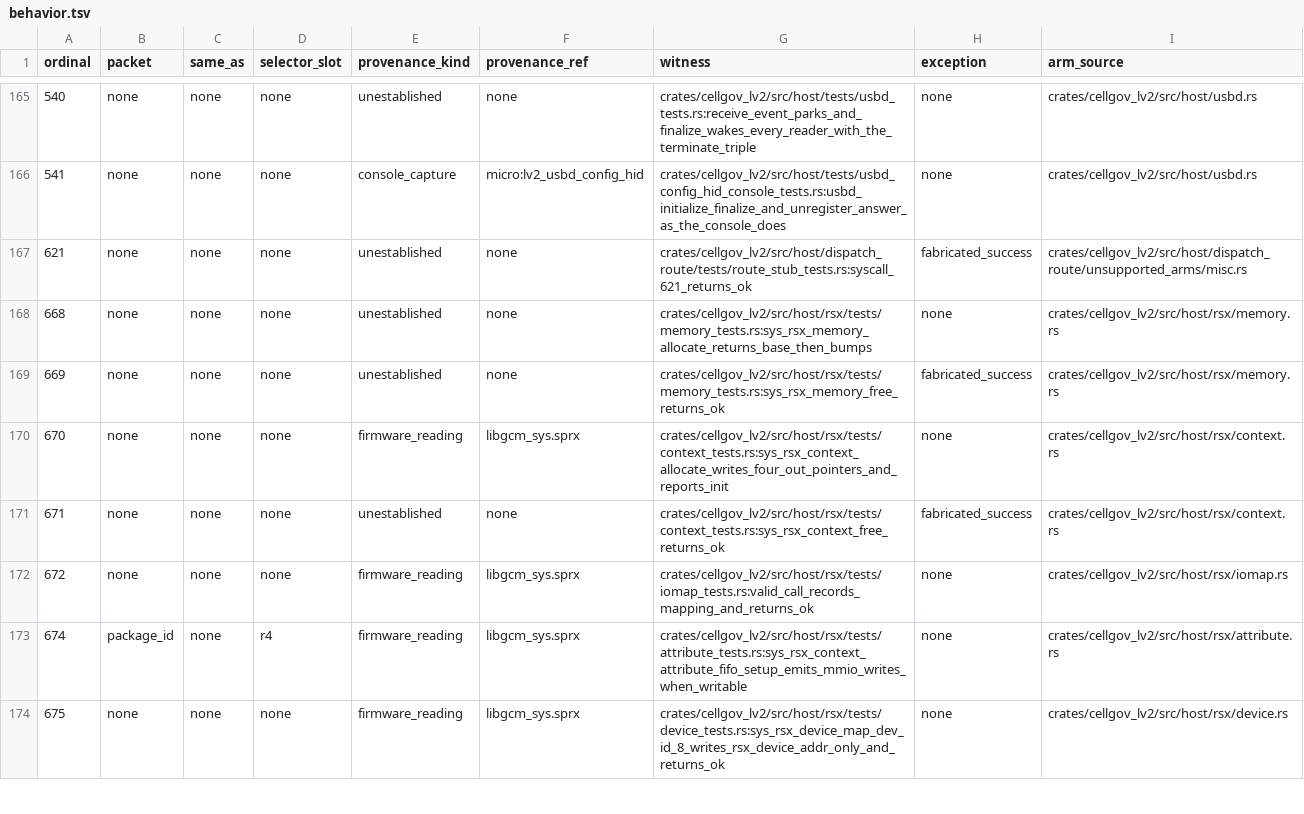
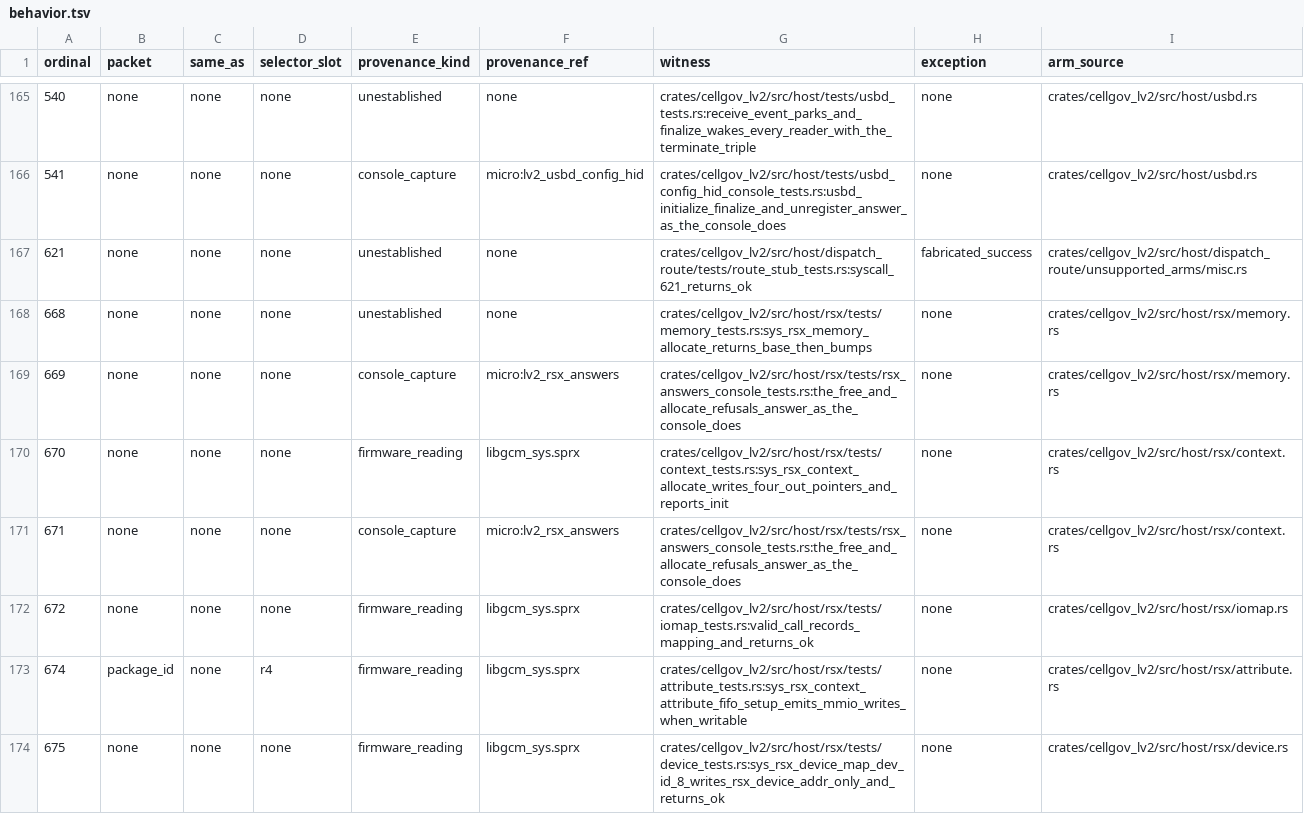
Before and after one commit to RoyalAce22/CellGov, a TSV file: docs/lv2/tables/behavior.tsv, drawn as a sheet; only a part is shown, gaps mark what is left out.

Commit message:
fix(lv2): the RSX context's driver info, report markers and free calls follow the reference console

```diff
--- a/docs/lv2/tables/behavior.tsv
+++ b/docs/lv2/tables/behavior.tsv
@@ -168,5 +168,5 @@ ordinal	packet	same_as	selector_slot	provenance_kind	provenance_ref	witness	exce
 668	none	none	none	unestablished	none	crates/cellgov_lv2/src/host/rsx/tests/memory_tests.rs:sys_rsx_memory_allocate_returns_base_then_bumps	none	crates/cellgov_lv2/src/host/rsx/memory.rs
-669	none	none	none	unestablished	none	crates/cellgov_lv2/src/host/rsx/tests/memory_tests.rs:sys_rsx_memory_free_returns_ok	fabricated_success	crates/cellgov_lv2/src/host/rsx/memory.rs
+669	none	none	none	console_capture	micro:lv2_rsx_answers	crates/cellgov_lv2/src/host/rsx/tests/rsx_answers_console_tests.rs:the_free_and_allocate_refusals_answer_as_the_console_does	none	crates/cellgov_lv2/src/host/rsx/memory.rs
 670	none	none	none	firmware_reading	libgcm_sys.sprx	crates/cellgov_lv2/src/host/rsx/tests/context_tests.rs:sys_rsx_context_allocate_writes_four_out_pointers_and_reports_init	none	crates/cellgov_lv2/src/host/rsx/context.rs
-671	none	none	none	unestablished	none	crates/cellgov_lv2/src/host/rsx/tests/context_tests.rs:sys_rsx_context_free_returns_ok	fabricated_success	crates/cellgov_lv2/src/host/rsx/context.rs
+671	none	none	none	console_capture	micro:lv2_rsx_answers	crates/cellgov_lv2/src/host/rsx/tests/rsx_answers_console_tests.rs:the_free_and_allocate_refusals_answer_as_the_console_does	none	crates/cellgov_lv2/src/host/rsx/context.rs
 672	none	none	none	firmware_reading	libgcm_sys.sprx	crates/cellgov_lv2/src/host/rsx/tests/iomap_tests.rs:valid_call_records_mapping_and_returns_ok	none	crates/cellgov_lv2/src/host/rsx/iomap.rs
```
Also changed, not shown: 26 other files.
